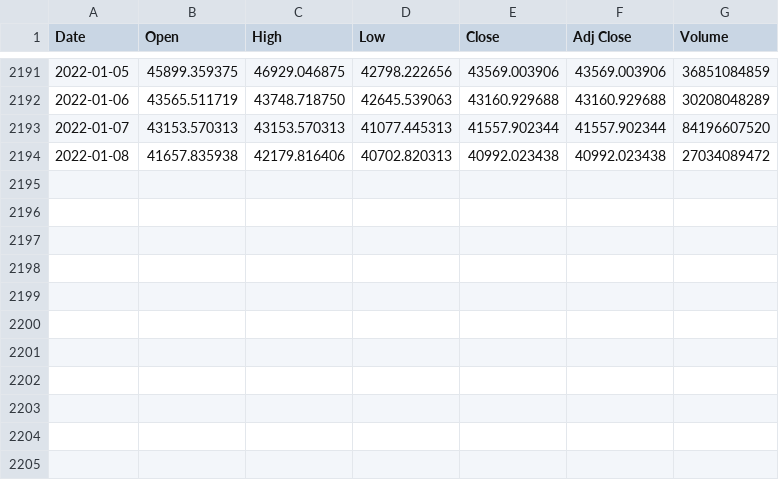
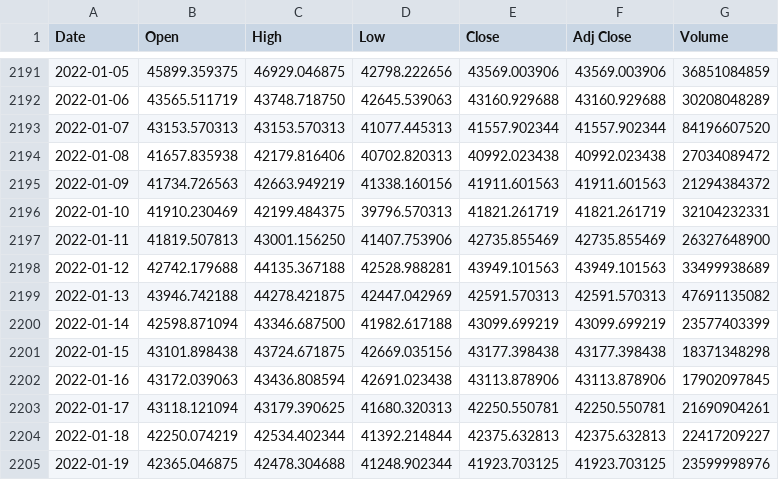
Before and after one commit to Flibielt/ComputerPartPrices, a CSV file: data/BTC-USD.csv, drawn as a sheet; only a part is shown, gaps mark what is left out.

Commit message:
Added new data to 01. 19.

```diff
--- a/data/BTC-USD.csv
+++ b/data/BTC-USD.csv
@@ -2194 +2194,12 @@ Date,Open,High,Low,Close,Adj Close,Volume
 2022-01-08,41657.835938,42179.816406,40702.820313,40992.023438,40992.023438,27034089472
+2022-01-09,41734.726563,42663.949219,41338.160156,41911.601563,41911.601563,21294384372
+2022-01-10,41910.230469,42199.484375,39796.570313,41821.261719,41821.261719,32104232331
+2022-01-11,41819.507813,43001.156250,41407.753906,42735.855469,42735.855469,26327648900
+2022-01-12,42742.179688,44135.367188,42528.988281,43949.101563,43949.101563,33499938689
+2022-01-13,43946.742188,44278.421875,42447.042969,42591.570313,42591.570313,47691135082
+2022-01-14,42598.871094,43346.687500,41982.617188,43099.699219,43099.699219,23577403399
+2022-01-15,43101.898438,43724.671875,42669.035156,43177.398438,43177.398438,18371348298
+2022-01-16,43172.039063,43436.808594,42691.023438,43113.878906,43113.878906,17902097845
+2022-01-17,43118.121094,43179.390625,41680.320313,42250.550781,42250.550781,21690904261
+2022-01-18,42250.074219,42534.402344,41392.214844,42375.632813,42375.632813,22417209227
+2022-01-19,42365.046875,42478.304688,41248.902344,41923.703125,41923.703125,23599998976
```
Also changed, not shown: data/ETH-USD.csv, data/SLAB.csv.
